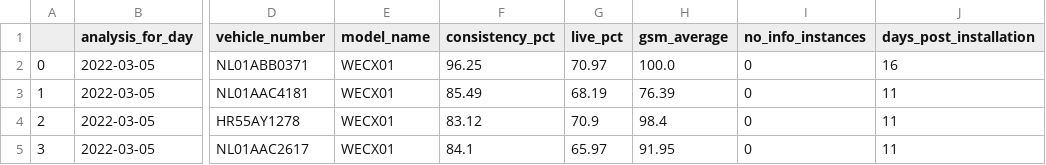
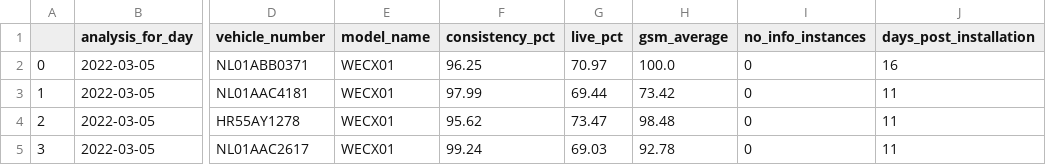
Before and after one commit to AnimeshWeye/device_performance, a CSV file: reports/report_2022_3_5.csv, drawn as a sheet; only a part is shown, gaps mark what is left out; the diff names each change by its address in the sheet, - before the commit and + after, or states it on an @@ line.

```diff
--- a/reports/report_2022_3_5.csv
+++ b/reports/report_2022_3_5.csv
-F3 (consistency_pct): 85.49
+F3 (consistency_pct): 97.99
-G3 (live_pct): 68.19
+G3 (live_pct): 69.44
-H3 (gsm_average): 76.39
+H3 (gsm_average): 73.42
-F4 (consistency_pct): 83.12
+F4 (consistency_pct): 95.62
-G4 (live_pct): 70.9
+G4 (live_pct): 73.47
-H4 (gsm_average): 98.4
+H4 (gsm_average): 98.48
-F5 (consistency_pct): 84.1
+F5 (consistency_pct): 99.24
-G5 (live_pct): 65.97
+G5 (live_pct): 69.03
-H5 (gsm_average): 91.95
+H5 (gsm_average): 92.78
```
Also changed, not shown: reports/report_2022_2_28.csv, reports/report_2022_3_1.csv, 9 other files.
